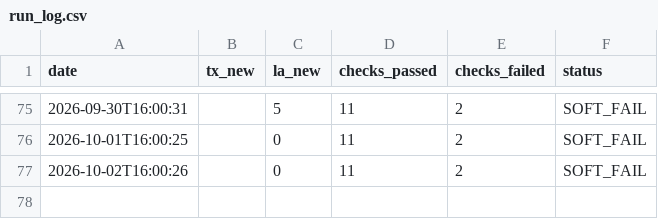
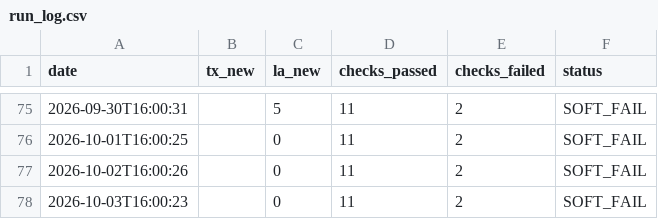
Before and after one commit to mapmaticsgis-maker/gis-permit-intel, a CSV file: data/run_log.csv, drawn as a sheet; only a part is shown, gaps mark what is left out; the diff names each change by its address in the sheet, - before the commit and + after, or states it on an @@ line.

```diff
--- a/data/run_log.csv
+++ b/data/run_log.csv
+row 78: 2026-10-03T16:00:23 |  | 0 | 11 | 2 | SOFT_FAIL
```
Also changed, not shown: data/la/ledger.csv, data/la/master.csv, 4 other files.
